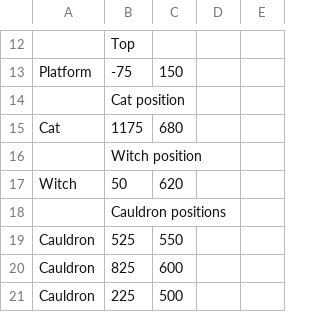
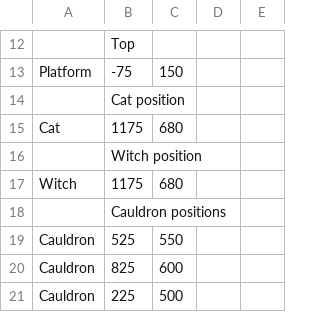
Before and after one commit to GaryMulhall/WitchWay, a CSV file: WitchWay/Levels/Level3Positions.csv, drawn as a sheet; only a part is shown, gaps mark what is left out.

```diff
--- a/WitchWay/Levels/Level3Positions.csv
+++ b/WitchWay/Levels/Level3Positions.csv
@@ -16,3 +16,3 @@ Cat,1175,680
 ,Witch position,
-Witch,50,620
+Witch,1175,680
 ,Cauldron positions,
```
Also changed, not shown: WitchWay/Levels/Level4Positions.csv, WitchWay/Levels/Level5Positions.csv, 9 other files.
